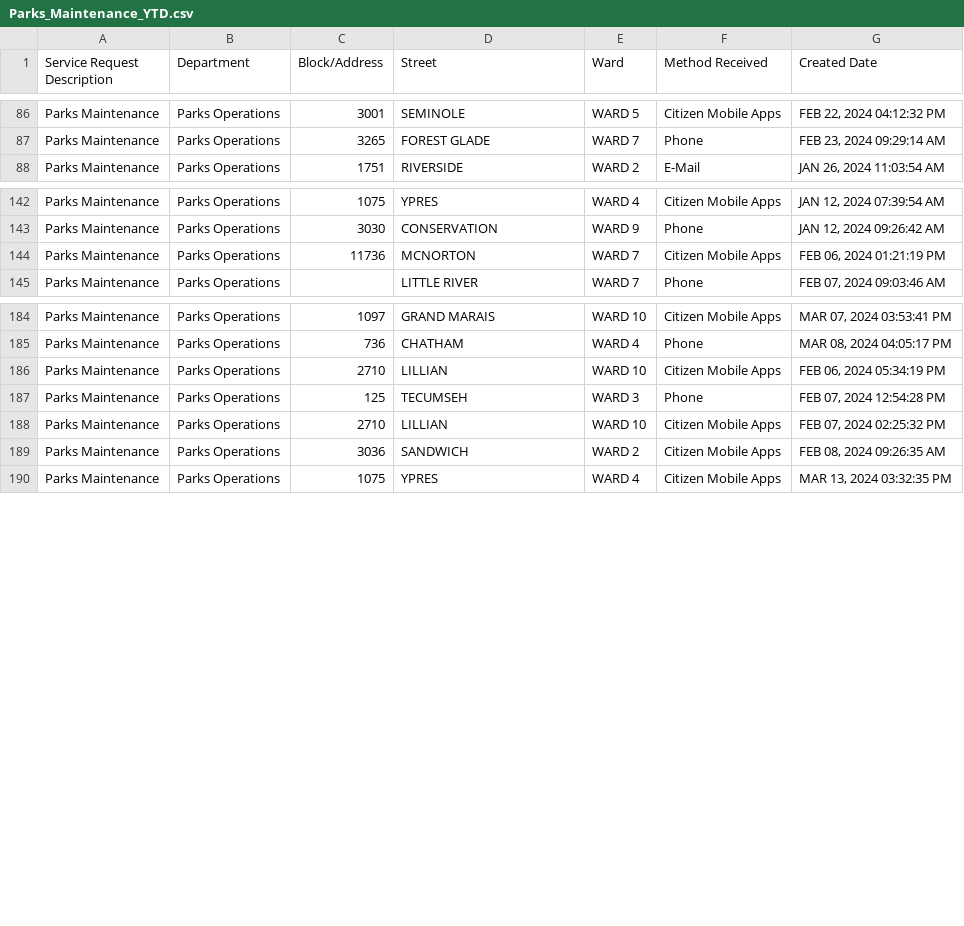
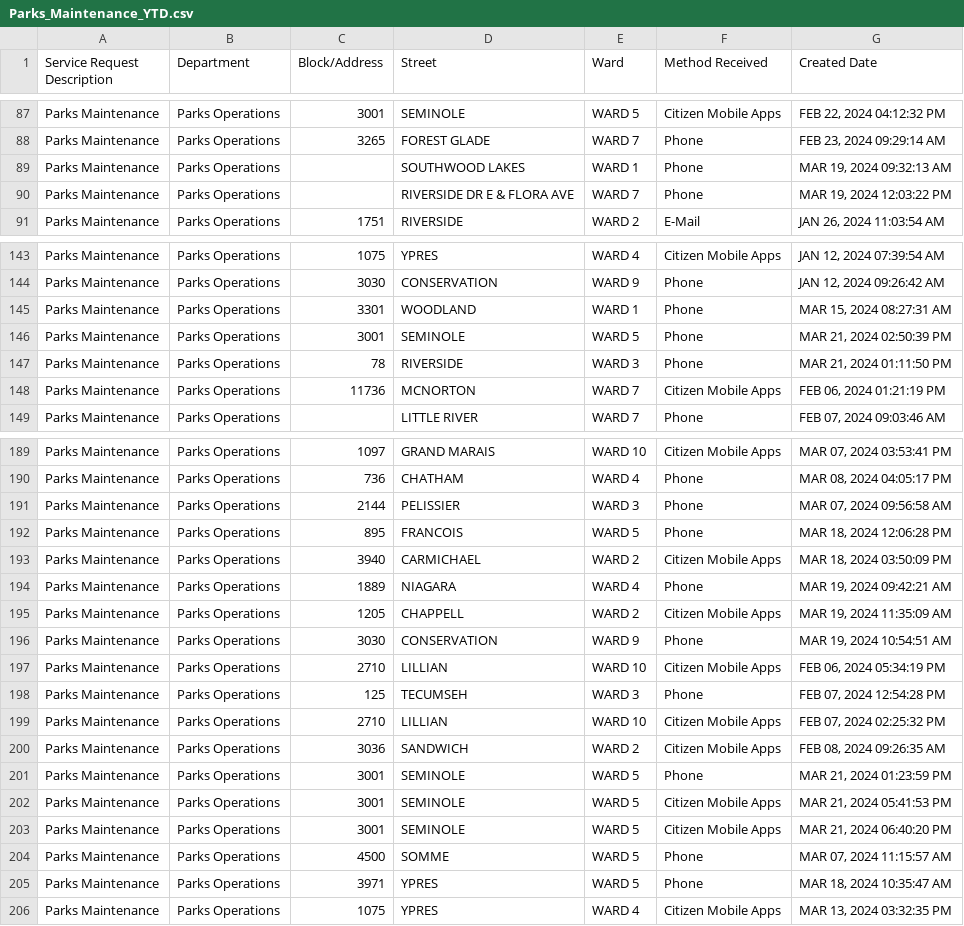
Before and after one commit to dntiontk/windsor-opendata, a CSV file: raw/parks-and-trails/Parks_Maintenance_YTD.csv, drawn as a sheet; only a part is shown, gaps mark what is left out; the diff covers the shown part only.

```diff
--- a/raw/parks-and-trails/Parks_Maintenance_YTD.csv
+++ b/raw/parks-and-trails/Parks_Maintenance_YTD.csv
@@ -87,2 +88,4 @@
 "Parks Maintenance","Parks Operations","3265","FOREST GLADE","WARD 7","Phone","FEB 23, 2024 09:29:14 AM"
+"Parks Maintenance","Parks Operations"," ","SOUTHWOOD LAKES","WARD 1","Phone","MAR 19, 2024 09:32:13 AM"
+"Parks Maintenance","Parks Operations"," ","RIVERSIDE DR E & FLORA AVE","WARD 7","Phone","MAR 19, 2024 12:03:22 PM"
 "Parks Maintenance","Parks Operations","1751","RIVERSIDE","WARD 2","E-Mail","JAN 26, 2024 11:03:54 AM"
@@ -143,2 +144,5 @@
 "Parks Maintenance","Parks Operations","3030","CONSERVATION","WARD 9","Phone","JAN 12, 2024 09:26:42 AM"
+"Parks Maintenance","Parks Operations","3301","WOODLAND","WARD 1","Phone","MAR 15, 2024 08:27:31 AM"
+"Parks Maintenance","Parks Operations","3001","SEMINOLE","WARD 5","Phone","MAR 21, 2024 02:50:39 PM"
+"Parks Maintenance","Parks Operations","78","RIVERSIDE","WARD 3","Phone","MAR 21, 2024 01:11:50 PM"
 "Parks Maintenance","Parks Operations","11736","MCNORTON","WARD 7","Citizen Mobile Apps","FEB 06, 2024 01:21:19 PM"
@@ -185,2 +190,8 @@
 "Parks Maintenance","Parks Operations","736","CHATHAM","WARD 4","Phone","MAR 08, 2024 04:05:17 PM"
+"Parks Maintenance","Parks Operations","2144","PELISSIER","WARD 3","Phone","MAR 07, 2024 09:56:58 AM"
+"Parks Maintenance","Parks Operations","895","FRANCOIS","WARD 5","Phone","MAR 18, 2024 12:06:28 PM"
+"Parks Maintenance","Parks Operations","3940","CARMICHAEL","WARD 2","Citizen Mobile Apps","MAR 18, 2024 03:50:09 PM"
+"Parks Maintenance","Parks Operations","1889","NIAGARA","WARD 4","Phone","MAR 19, 2024 09:42:21 AM"
+"Parks Maintenance","Parks Operations","1205","CHAPPELL","WARD 2","Citizen Mobile Apps","MAR 19, 2024 11:35:09 AM"
+"Parks Maintenance","Parks Operations","3030","CONSERVATION","WARD 9","Phone","MAR 19, 2024 10:54:51 AM"
 "Parks Maintenance","Parks Operations","2710","LILLIAN","WARD 10","Citizen Mobile Apps","FEB 06, 2024 05:34:19 PM"
@@ -189,2 +200,7 @@
 "Parks Maintenance","Parks Operations","3036","SANDWICH","WARD 2","Citizen Mobile Apps","FEB 08, 2024 09:26:35 AM"
+"Parks Maintenance","Parks Operations","3001","SEMINOLE","WARD 5","Phone","MAR 21, 2024 01:23:59 PM"
+"Parks Maintenance","Parks Operations","3001","SEMINOLE","WARD 5","Citizen Mobile Apps","MAR 21, 2024 05:41:53 PM"
+"Parks Maintenance","Parks Operations","3001","SEMINOLE","WARD 5","Citizen Mobile Apps","MAR 21, 2024 06:40:20 PM"
+"Parks Maintenance","Parks Operations","4500","SOMME","WARD 5","Phone","MAR 07, 2024 11:15:57 AM"
+"Parks Maintenance","Parks Operations","3971","YPRES","WARD 5","Phone","MAR 18, 2024 10:35:47 AM"
 "Parks Maintenance","Parks Operations","1075","YPRES","WARD 4","Citizen Mobile Apps","MAR 13, 2024 03:32:35 PM"
```
Also changed, not shown: 4 added rows and 5 moved rows elsewhere in this file, raw/alley-repair-flooding/Alley_Repair_Flooding_YTD.csv, raw/fence-hedge-concerns/Fence_Hedge_Concerns_YTD.csv, 3 other files.
